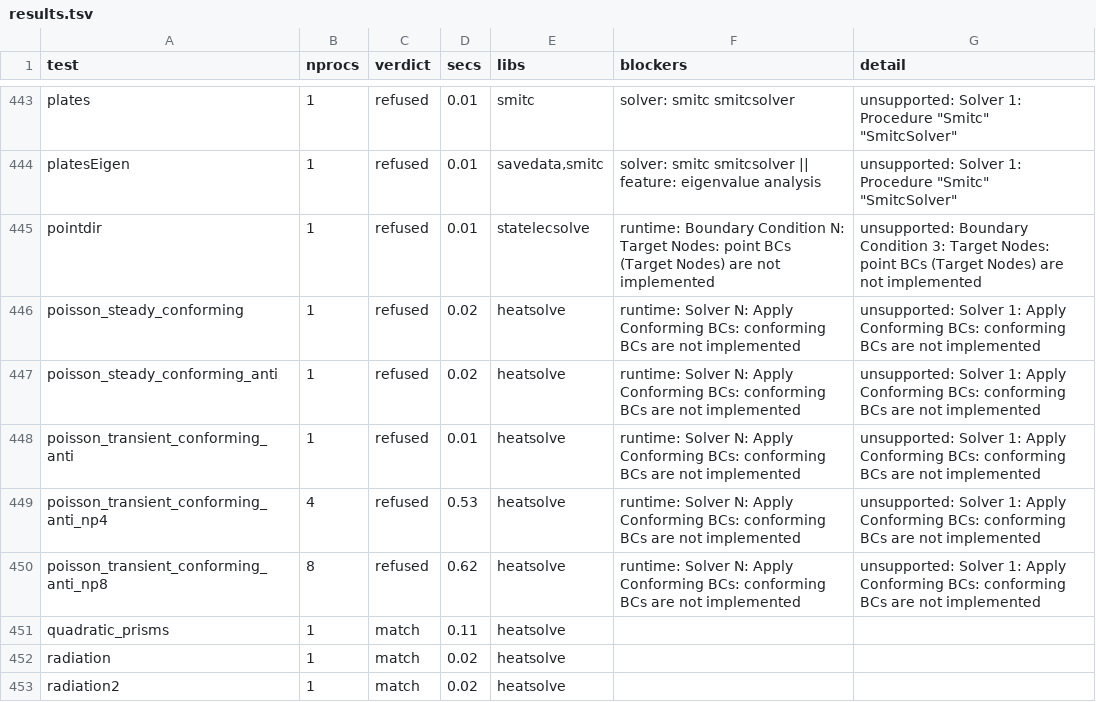
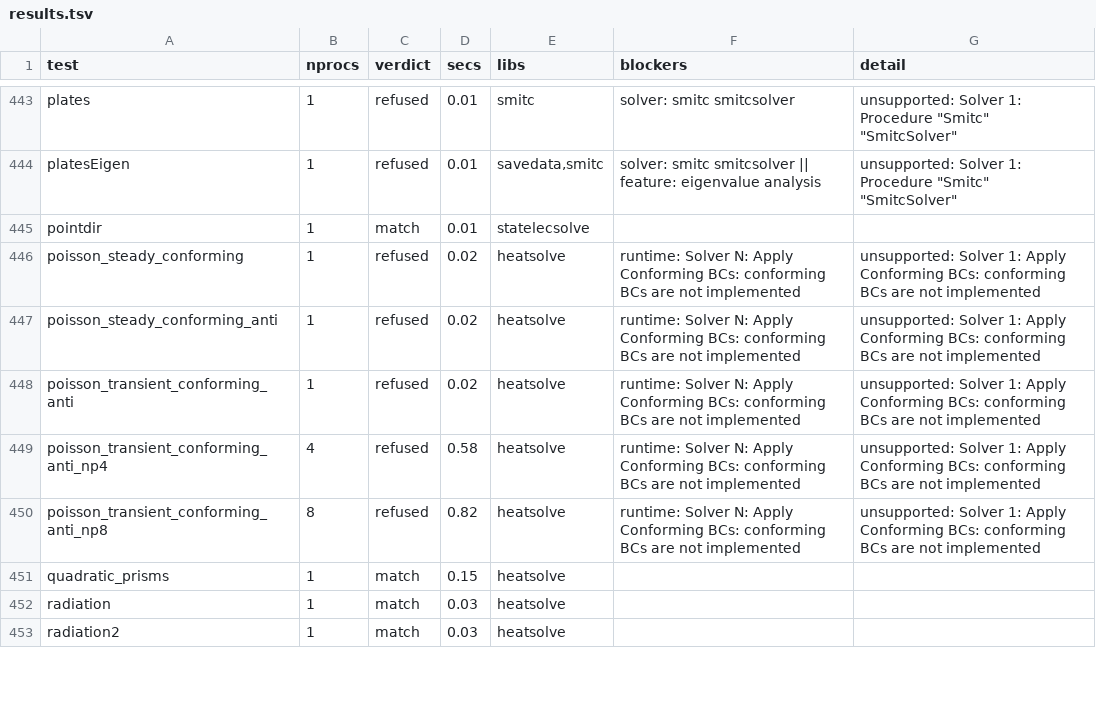
Before and after one commit to John-Cusack/elmer-rust, a TSV file: native/elmer-coverage/results.tsv, drawn as a sheet; only a part is shown, gaps mark what is left out; the diff covers the shown part only.

Commit message:
elmer-coverage: refresh (159/482 match, 0 mismatch)

```diff
--- a/native/elmer-coverage/results.tsv
+++ b/native/elmer-coverage/results.tsv
@@ -444,10 +444,10 @@ plates	1	refused	0.01	smitc	solver: smitc smitcsolver	unsupported: Solver 1: Pro
 platesEigen	1	refused	0.01	savedata,smitc	solver: smitc smitcsolver || feature: eigenvalue analysis	unsupported: Solver 1: Procedure "Smitc" "SmitcSolver"
-pointdir	1	refused	0.01	statelecsolve	runtime: Boundary Condition N: Target Nodes: point BCs (Target Nodes) are not implemented	unsupported: Boundary Condition 3: Target Nodes: point BCs (Target Nodes) are not implemented
+pointdir	1	match	0.01	statelecsolve		
 poisson_steady_conforming	1	refused	0.02	heatsolve	runtime: Solver N: Apply Conforming BCs: conforming BCs are not implemented	unsupported: Solver 1: Apply Conforming BCs: conforming BCs are not implemented
 poisson_steady_conforming_anti	1	refused	0.02	heatsolve	runtime: Solver N: Apply Conforming BCs: conforming BCs are not implemented	unsupported: Solver 1: Apply Conforming BCs: conforming BCs are not implemented
-poisson_transient_conforming_anti	1	refused	0.01	heatsolve	runtime: Solver N: Apply Conforming BCs: conforming BCs are not implemented	unsupported: Solver 1: Apply Conforming BCs: conforming BCs are not implemented
-poisson_transient_conforming_anti_np4	4	refused	0.53	heatsolve	runtime: Solver N: Apply Conforming BCs: conforming BCs are not implemented	unsupported: Solver 1: Apply Conforming BCs: conforming BCs are not implemented
-poisson_transient_conforming_anti_np8	8	refused	0.62	heatsolve	runtime: Solver N: Apply Conforming BCs: conforming BCs are not implemented	unsupported: Solver 1: Apply Conforming BCs: conforming BCs are not implemented
-quadratic_prisms	1	match	0.11	heatsolve		
-radiation	1	match	0.02	heatsolve		
-radiation2	1	match	0.02	heatsolve		
+poisson_transient_conforming_anti	1	refused	0.02	heatsolve	runtime: Solver N: Apply Conforming BCs: conforming BCs are not implemented	unsupported: Solver 1: Apply Conforming BCs: conforming BCs are not implemented
+poisson_transient_conforming_anti_np4	4	refused	0.58	heatsolve	runtime: Solver N: Apply Conforming BCs: conforming BCs are not implemented	unsupported: Solver 1: Apply Conforming BCs: conforming BCs are not implemented
+poisson_transient_conforming_anti_np8	8	refused	0.82	heatsolve	runtime: Solver N: Apply Conforming BCs: conforming BCs are not implemented	unsupported: Solver 1: Apply Conforming BCs: conforming BCs are not implemented
+quadratic_prisms	1	match	0.15	heatsolve		
+radiation	1	match	0.03	heatsolve		
+radiation2	1	match	0.03	heatsolve		
```
Also changed, not shown: 104 edited cells elsewhere in this file, 1 other file.
